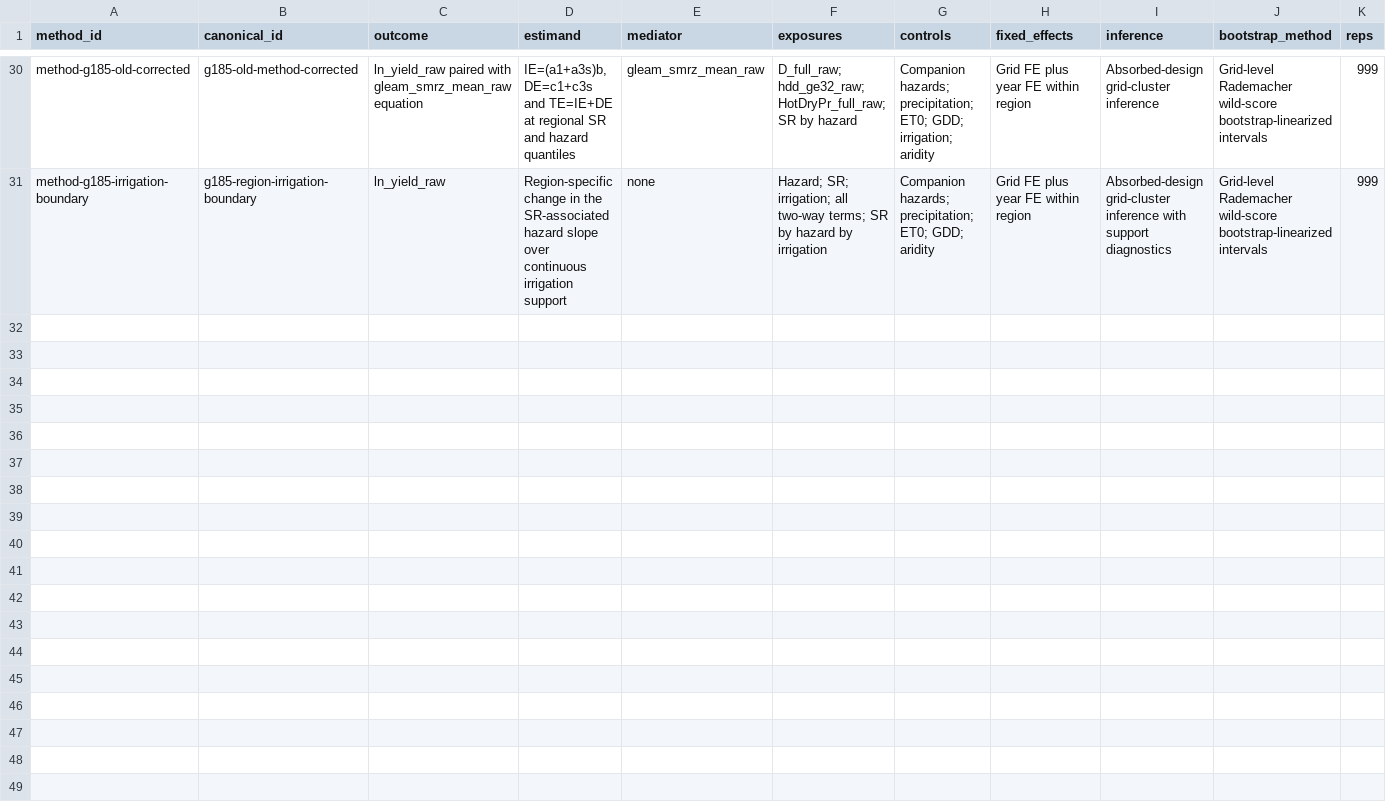
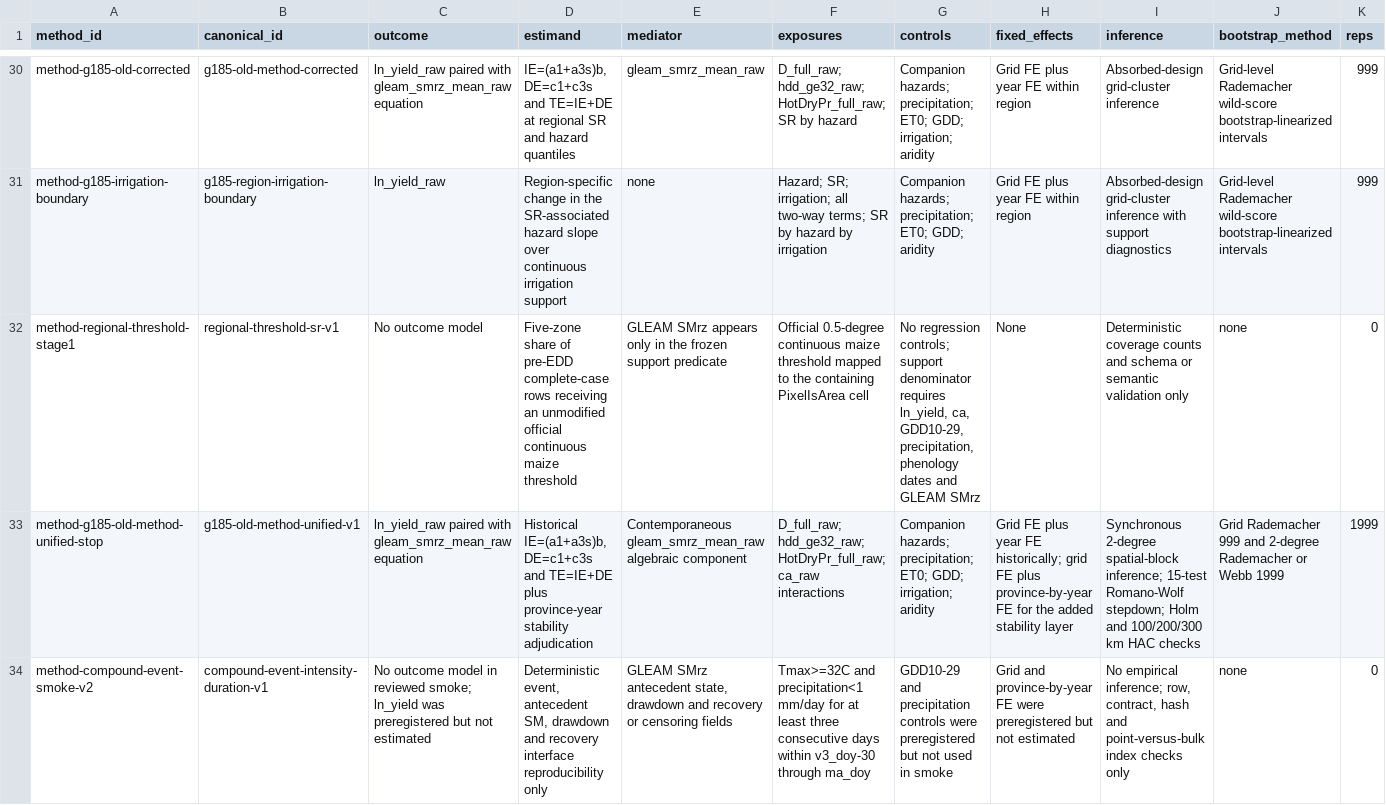
Before and after one commit to Hazard-cn/CA_soil_moisture, a CSV file: quality_reports/lineage/method_registry.csv, drawn as a sheet; only a part is shown, gaps mark what is left out; rows hold the shown columns only; the diff names each change by its address in the sheet, - before the commit and + after, or states it on an @@ line.

```diff
--- a/quality_reports/lineage/method_registry.csv
+++ b/quality_reports/lineage/method_registry.csv
+row 32: method-regional-threshold-stage1 | regional-threshold-sr-v1 | No outcome model | Five-zone share of pre-EDD complete-case rows receiving an unmodified official continuous maize threshold | GLEAM SMrz appears only in the frozen support predicate | Official 0.5-degree continuous maize threshold mapped to the containing PixelIsArea cell | No regression controls; support denominator requires ln_yield, ca, GDD10-29, precipitation, phenology dates and GLEAM SMrz | None | Deterministic coverage counts and schema or semantic validation only | none | 0
+row 33: method-g185-old-method-unified-stop | g185-old-method-unified-v1 | ln_yield_raw paired with gleam_smrz_mean_raw equation | Historical IE=(a1+a3s)b, DE=c1+c3s and TE=IE+DE plus province-year stability adjudication | Contemporaneous gleam_smrz_mean_raw algebraic component | D_full_raw; hdd_ge32_raw; HotDryPr_full_raw; ca_raw interactions | Companion hazards; precipitation; ET0; GDD; irrigation; aridity | Grid FE plus year FE historically; grid FE plus province-by-year FE for the added stability layer | Synchronous 2-degree spatial-block inference; 15-test Romano-Wolf stepdown; Holm and 100/200/300 km HAC checks | Grid Rademacher 999 and 2-degree Rademacher or Webb 1999 | 1999
+row 34: method-compound-event-smoke-v2 | compound-event-intensity-duration-v1 | No outcome model in reviewed smoke; ln_yield was preregistered but not estimated | Deterministic event, antecedent SM, drawdown and recovery interface reproducibility only | GLEAM SMrz antecedent state, drawdown and recovery or censoring fields | Tmax>=32C and precipitation<1 mm/day for at least three consecutive days within v3_doy-30 through ma_doy | GDD10-29 and precipitation controls were preregistered but not used in smoke | Grid and province-by-year FE were preregistered but not estimated | No empirical inference; row, contract, hash and point-versus-bulk index checks only | none | 0
```
Also changed, not shown: quality_reports/lineage/analysis_runs.csv, quality_reports/lineage/data_lineage.csv, 54 other files.
